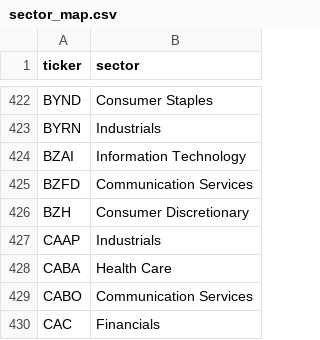
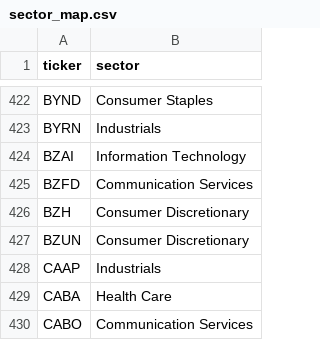
Before and after one commit to ArnaudVarela/TradingScan, a CSV file: sector_map.csv, drawn as a sheet; only a part is shown, gaps mark what is left out; the shorter side is filled out with more unchanged rows.

```diff
--- a/sector_map.csv
+++ b/sector_map.csv
@@ -426,2 +426,3 @@ BZFD,Communication Services
 BZH,Consumer Discretionary
+BZUN,Consumer Discretionary
 CAAP,Industrials
```
Also changed, not shown: dashboard/public/market_setups.csv, sector_perf.csv, 1 other file.
